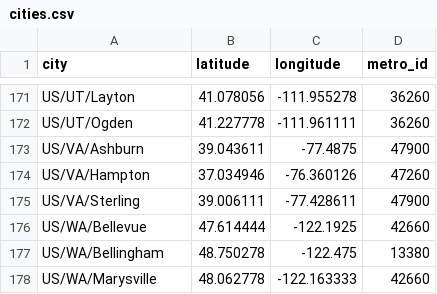
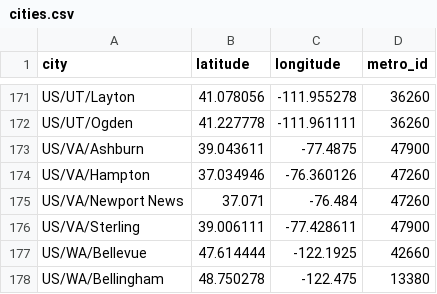
Before and after one commit to bogardpd/lodging_data_utils, a CSV file: data/cities.csv, drawn as a sheet; only a part is shown, gaps mark what is left out; the shorter side is filled out with more unchanged rows; the diff names each change by its address in the sheet, - before the commit and + after, or states it on an @@ line.

Commit message:
Add US/VA/Newport News to cities.csv

```diff
--- a/data/cities.csv
+++ b/data/cities.csv
+row 175: US/VA/Newport News | 37.071 | -76.484 | 47260
```
